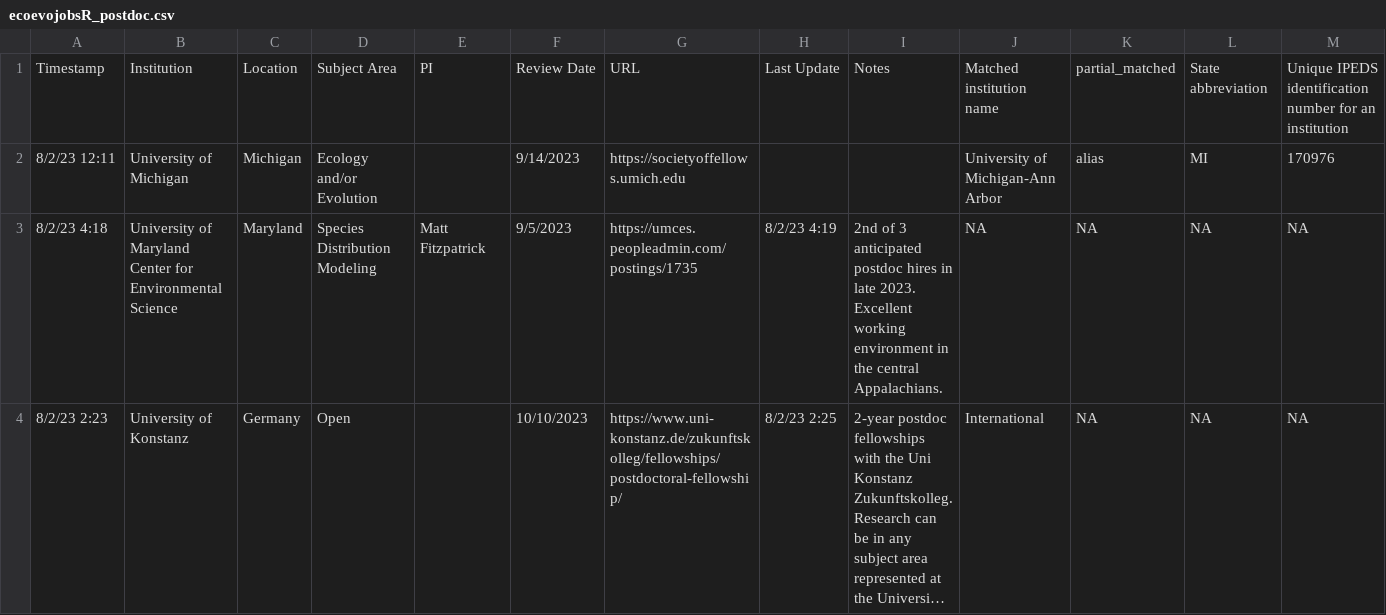
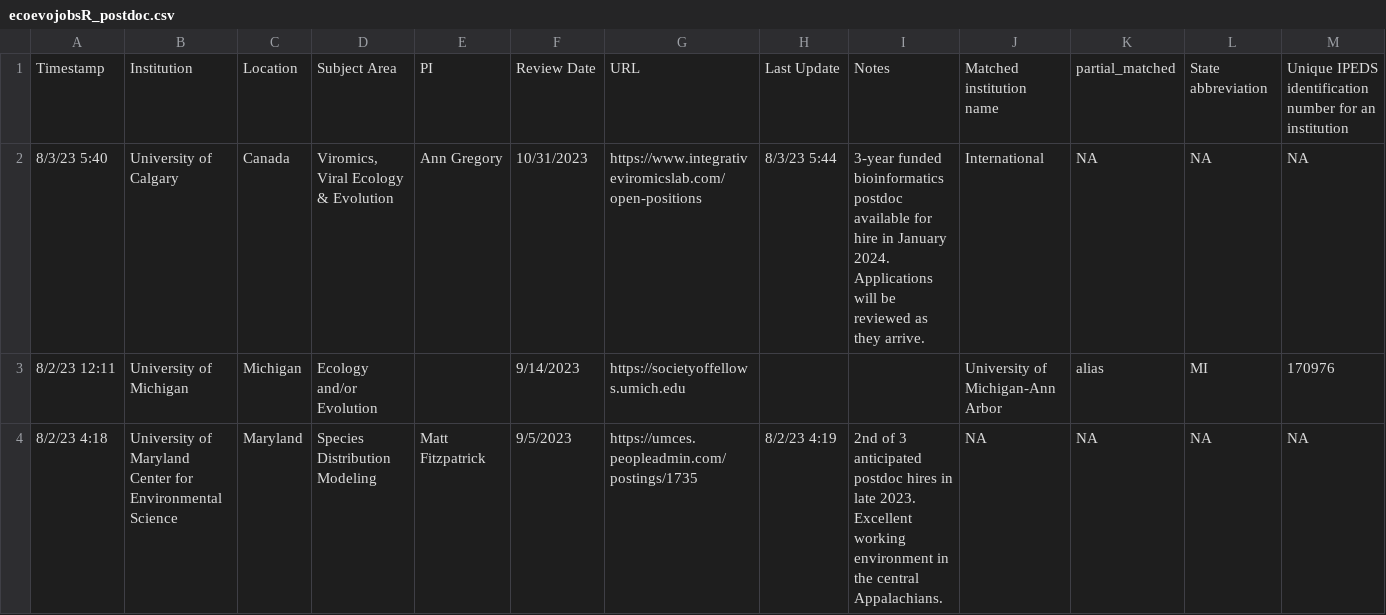
Before and after one commit to eddelbuettel/ecoevojobsR, a CSV file: data-raw/ecoevojobsR_postdoc.csv, drawn as a sheet; only a part is shown; the shorter side is filled out with more unchanged rows; long unchanged cells end in …; rows hold the shown columns only; the diff names each change by its address in the sheet, - before the commit and + after, or states it on an @@ line.

```diff
--- a/data-raw/ecoevojobsR_postdoc.csv
+++ b/data-raw/ecoevojobsR_postdoc.csv
+row 2: 8/3/23 5:40 | University of Calgary | Canada | Viromics, Viral Ecology & Evolution | Ann Gregory | 10/31/2023 | https://www.integrativeviromicslab.com/open-positions | 8/3/23 5:44 | 3-year funded bioinformatics postdoc available for hire in January 2024. Applications will be reviewed as they arrive. | International | NA | NA | NA
```
Also changed, not shown: 1 other file.
